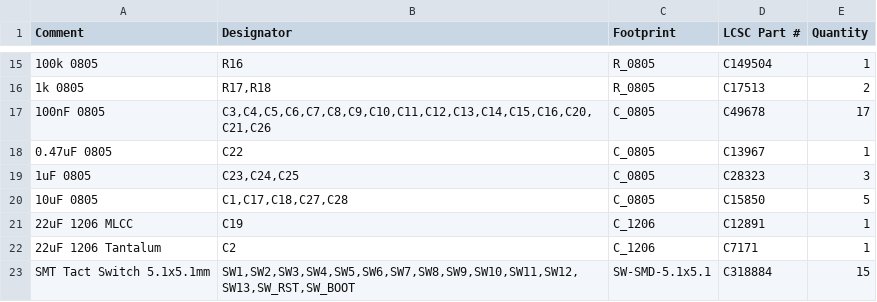
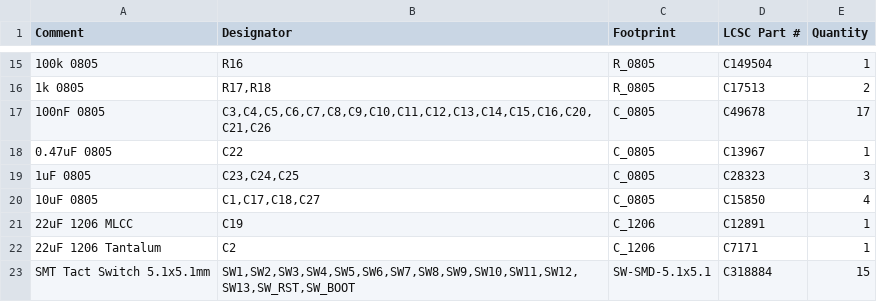
Before and after one commit to pjcau/esp32-emu-turbo, a CSV file: hardware/kicad/jlcpcb/bom.csv, drawn as a sheet; only a part is shown, gaps mark what is left out; the diff names each change by its address in the sheet, - before the commit and + after, or states it on an @@ line.

```diff
--- a/hardware/kicad/jlcpcb/bom.csv
+++ b/hardware/kicad/jlcpcb/bom.csv
-B20 (Designator): C1,C17,C18,C27,C28
+B20 (Designator): C1,C17,C18,C27
-E20 (Quantity): 5
+E20 (Quantity): 4
```
Also changed, not shown: hardware/kicad/jlcpcb/cpl.csv, 1 other file.
